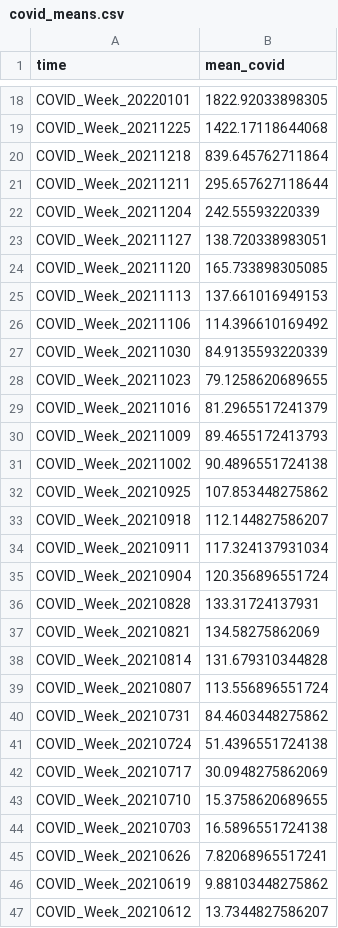
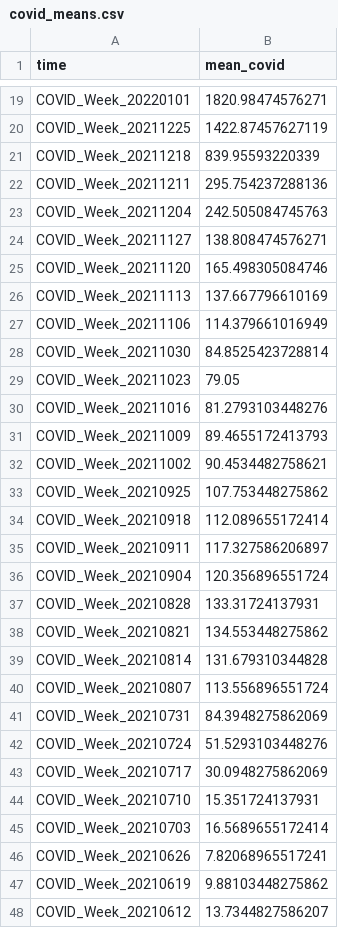
Before and after one commit to GeoDaCenter/OpenAirQ-dashboard, a CSV file: Data/COVID/covid_means.csv, drawn as a sheet; only a part is shown, gaps mark what is left out; the diff covers the shown part only.

```diff
--- a/Data/COVID/covid_means.csv
+++ b/Data/COVID/covid_means.csv
@@ -18,28 +19,28 @@
-"COVID_Week_20220101",1822.92033898305
-"COVID_Week_20211225",1422.17118644068
-"COVID_Week_20211218",839.645762711864
-"COVID_Week_20211211",295.657627118644
-"COVID_Week_20211204",242.55593220339
-"COVID_Week_20211127",138.720338983051
-"COVID_Week_20211120",165.733898305085
-"COVID_Week_20211113",137.661016949153
-"COVID_Week_20211106",114.396610169492
-"COVID_Week_20211030",84.9135593220339
-"COVID_Week_20211023",79.1258620689655
-"COVID_Week_20211016",81.2965517241379
+"COVID_Week_20220101",1820.98474576271
+"COVID_Week_20211225",1422.87457627119
+"COVID_Week_20211218",839.95593220339
+"COVID_Week_20211211",295.754237288136
+"COVID_Week_20211204",242.505084745763
+"COVID_Week_20211127",138.808474576271
+"COVID_Week_20211120",165.498305084746
+"COVID_Week_20211113",137.667796610169
+"COVID_Week_20211106",114.379661016949
+"COVID_Week_20211030",84.8525423728814
+"COVID_Week_20211023",79.05
+"COVID_Week_20211016",81.2793103448276
 "COVID_Week_20211009",89.4655172413793
-"COVID_Week_20211002",90.4896551724138
-"COVID_Week_20210925",107.853448275862
-"COVID_Week_20210918",112.144827586207
-"COVID_Week_20210911",117.324137931034
+"COVID_Week_20211002",90.4534482758621
+"COVID_Week_20210925",107.753448275862
+"COVID_Week_20210918",112.089655172414
+"COVID_Week_20210911",117.327586206897
 "COVID_Week_20210904",120.356896551724
 "COVID_Week_20210828",133.31724137931
-"COVID_Week_20210821",134.58275862069
+"COVID_Week_20210821",134.553448275862
 "COVID_Week_20210814",131.679310344828
 "COVID_Week_20210807",113.556896551724
-"COVID_Week_20210731",84.4603448275862
-"COVID_Week_20210724",51.4396551724138
+"COVID_Week_20210731",84.3948275862069
+"COVID_Week_20210724",51.5293103448276
 "COVID_Week_20210717",30.0948275862069
-"COVID_Week_20210710",15.3758620689655
-"COVID_Week_20210703",16.5896551724138
+"COVID_Week_20210710",15.351724137931
+"COVID_Week_20210703",16.5689655172414
 "COVID_Week_20210626",7.82068965517241
```
Also changed, not shown: 1 added row and 29 edited cells elsewhere in this file, Data/COVID/CovidWeekly.csv, 1 other file.
